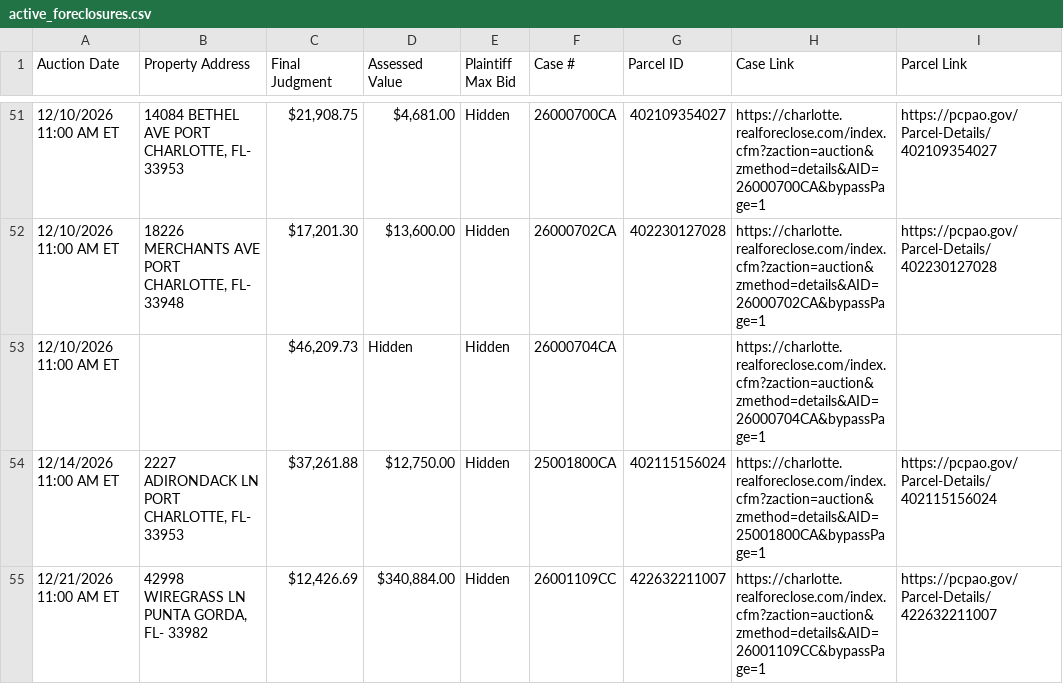
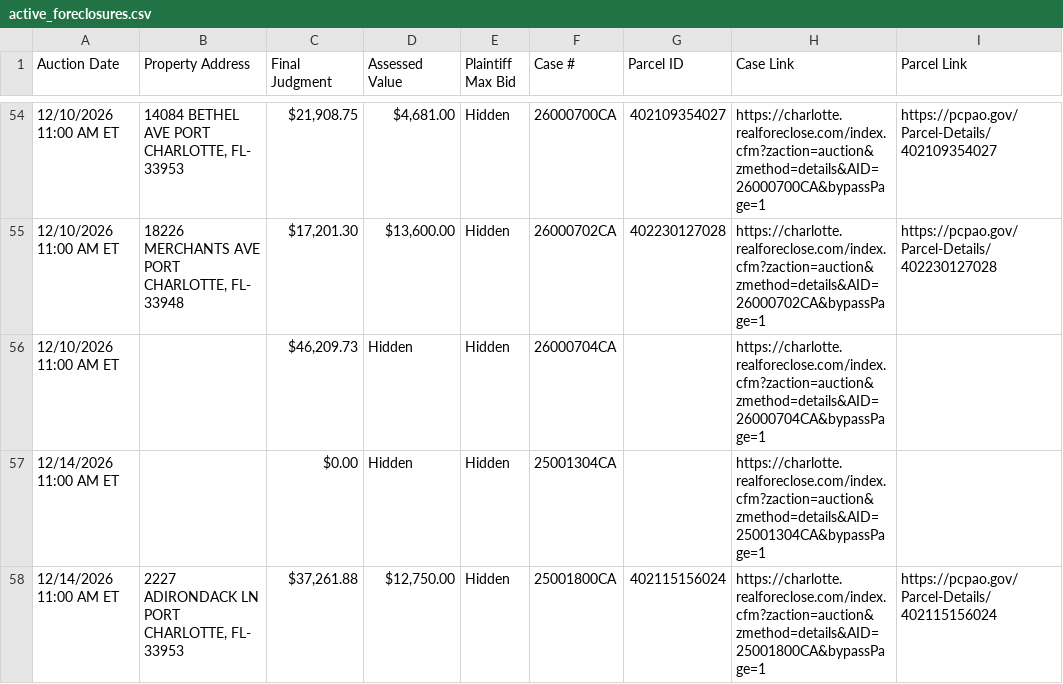
Before and after one commit to figlesias7/realforeclose-charlotte, a CSV file: data/active_foreclosures.csv, drawn as a sheet; only a part is shown, gaps mark what is left out; the shorter side is filled out with more unchanged rows; the diff covers the shown part only; the diff names each change by its address in the sheet, - before the commit and + after, or states it on an @@ line.

```diff
--- a/data/active_foreclosures.csv
+++ b/data/active_foreclosures.csv
+row 57: 12/14/2026 11:00 AM ET |  | $0.00 | Hidden | Hidden | 25001304CA |  | https://charlotte.realforeclose.com/index.cfm?zaction=auction&zmethod=details&AID=25001304CA&bypassPage=1
```
Also changed, not shown: 4 added rows elsewhere in this file, data/all_seen.csv, data/event_log.csv, 3 other files.
